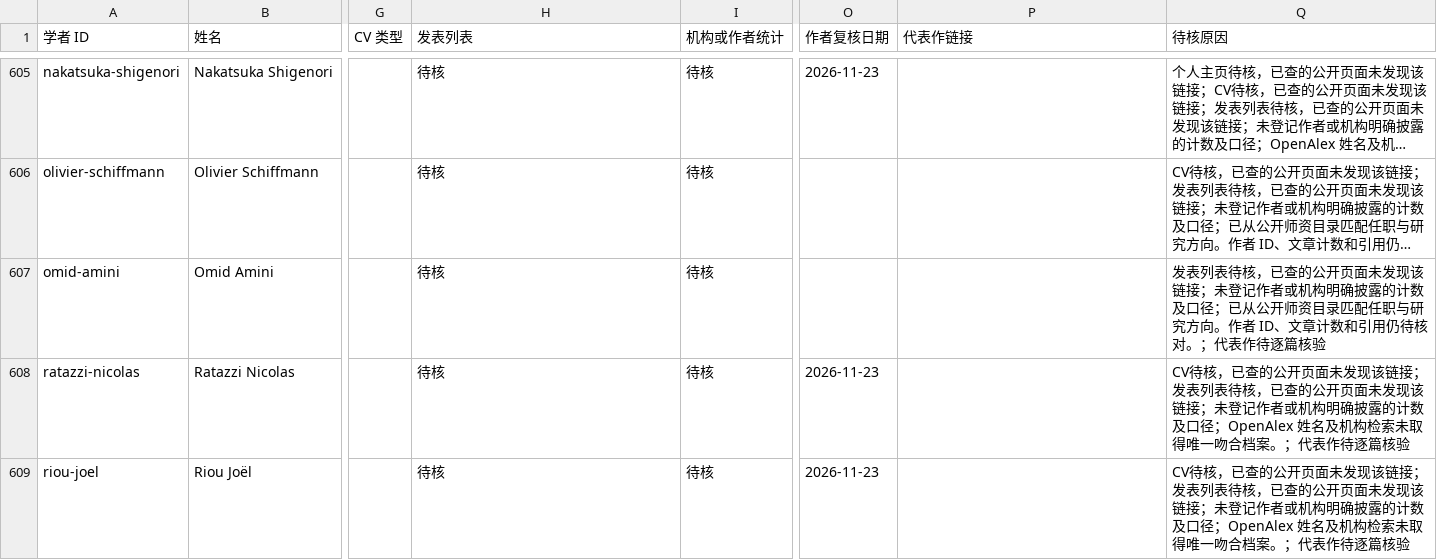
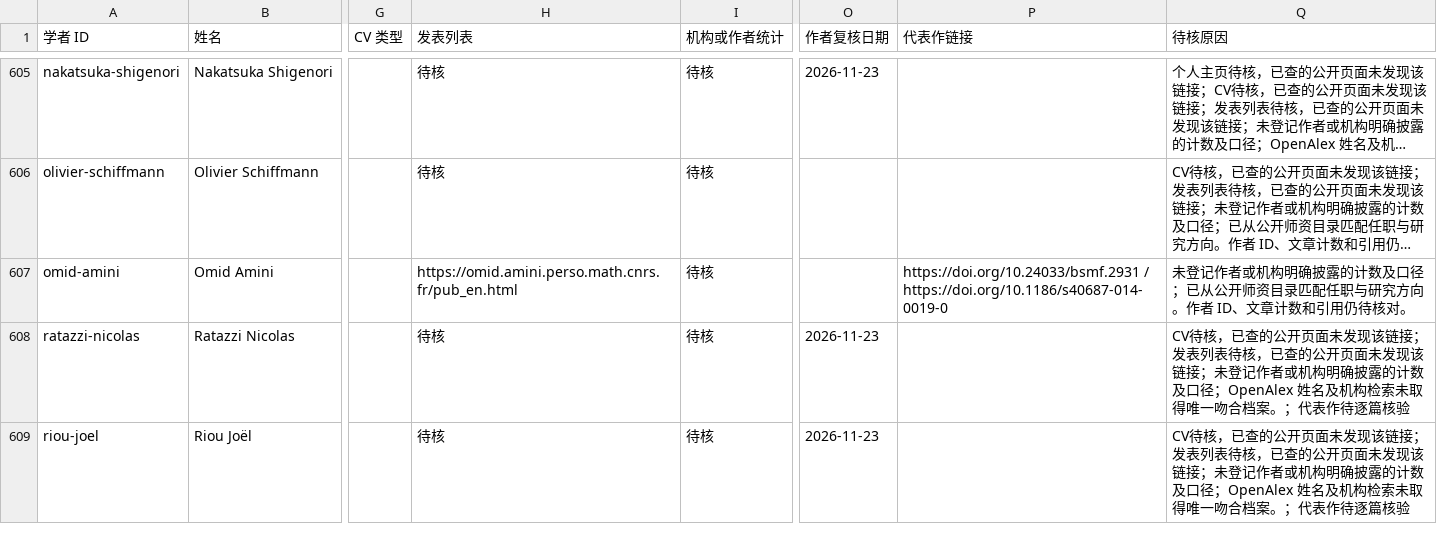
Before and after one commit to zyx-dirtystar/geometry-faculty-atlas, a CSV file: collector/field-review.csv, drawn as a sheet; only a part is shown, gaps mark what is left out; long unchanged cells end in …; the diff covers the shown part only; the diff names each change by its address in the sheet, - before the commit and + after, or states it on an @@ line.

```diff
--- a/collector/field-review.csv
+++ b/collector/field-review.csv
-H607 (发表列表): 待核
+H607 (发表列表): https://omid.amini.perso.math.cnrs.fr/pub_en.html
-P607 (代表作链接): (empty)
+P607 (代表作链接): https://doi.org/10.24033/bsmf.2931 / https://doi.org/10.1186/s40687-014-0019-0
-Q607 (待核原因): 发表列表待核，已查的公开页面未发现该链接；未登记作者或机构明确披露的计数及口径；已从公开师资目录匹配任职与研究方向。作者 ID、文章计数和引用仍待核对。；代表作待逐篇核验
+Q607 (待核原因): 未登记作者或机构明确披露的计数及口径；已从公开师资目录匹配任职与研究方向。作者 ID、文章计数和引用仍待核对。
```
Also changed, not shown: 1 added row and 18 edited cells elsewhere in this file, 12 other files.
